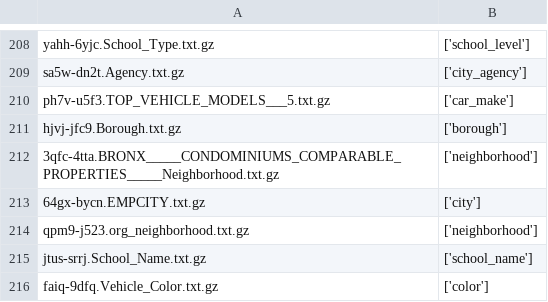
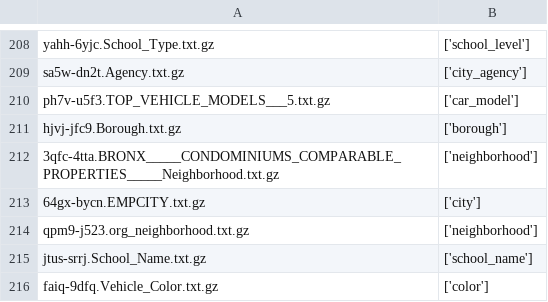
Before and after one commit to theodorehadges/big_data_course_project, a TSV file: task2/resources/true_labels.tsv, drawn as a sheet; only a part is shown, gaps mark what is left out.

Commit message:
Updated labels

```diff
--- a/task2/resources/true_labels.tsv
+++ b/task2/resources/true_labels.tsv
@@ -209,3 +209,3 @@ yahh-6yjc.School_Type.txt.gz	['school_level']
 sa5w-dn2t.Agency.txt.gz	['city_agency']
-ph7v-u5f3.TOP_VEHICLE_MODELS___5.txt.gz	['car_make']
+ph7v-u5f3.TOP_VEHICLE_MODELS___5.txt.gz	['car_model']
 hjvj-jfc9.Borough.txt.gz	['borough']
```
Also changed, not shown: 1 other file.
